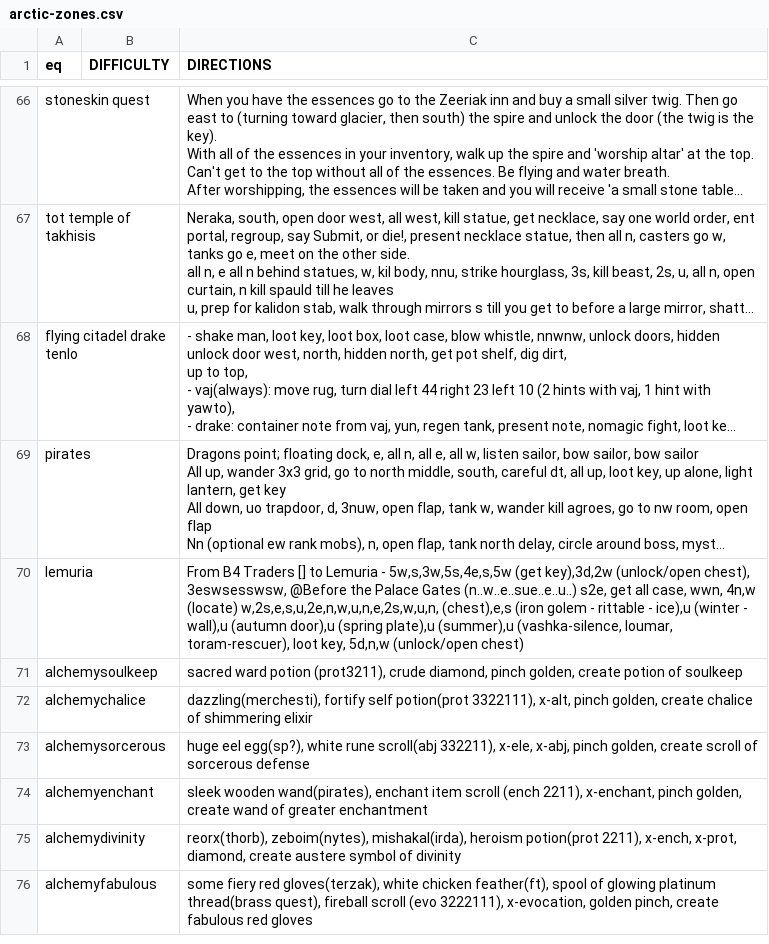
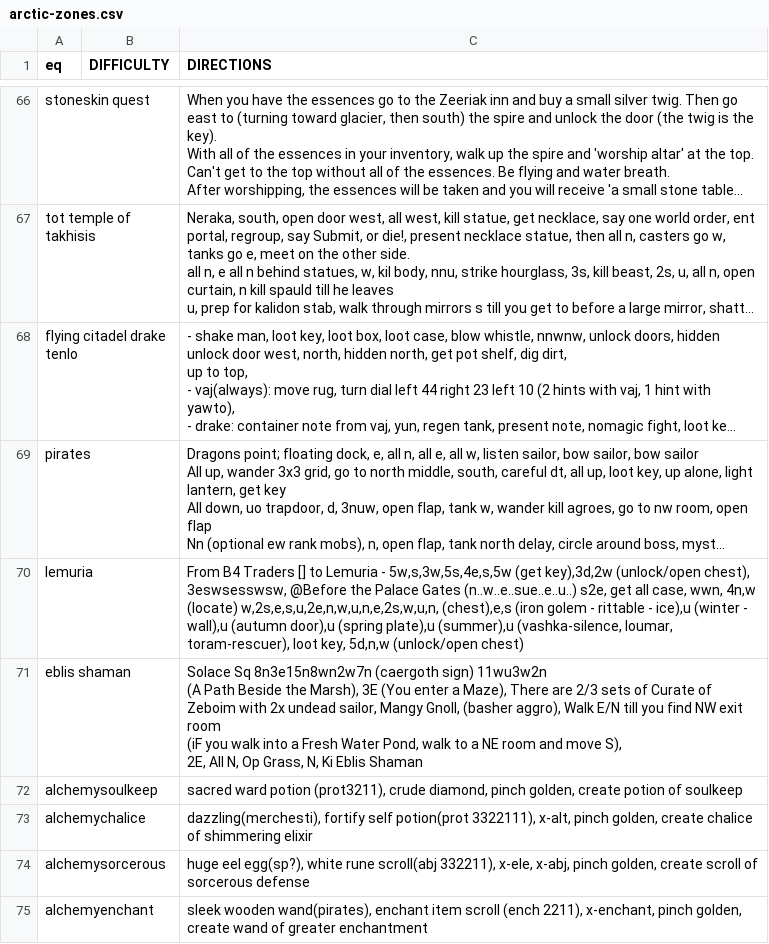
Before and after one commit to wanfamilia/arcticbots, a CSV file: arctic-zones.csv, drawn as a sheet; only a part is shown, gaps mark what is left out; the shorter side is filled out with more unchanged rows; long unchanged cells end in …; ↵ is a line break in a cell; the diff names each change by its address in the sheet, - before the commit and + after, or states it on an @@ line.

```diff
--- a/arctic-zones.csv
+++ b/arctic-zones.csv
+row 71: eblis shaman |  | Solace Sq 8n3e15n8wn2w7n (caergoth sign) 11wu3w2n ↵ (A Path Beside the Marsh), 3E (You enter a Maze), There are 2/3 sets of Curate of Zeboim with 2x undead sailor, Mangy Gnoll, (basher aggro), Walk E/N till you find NW exit room ↵ (iF you walk into a Fresh Water Pond, walk to a NE room and move S), ↵ 2E, All N, Op Grass, N, Ki Eblis Shaman
```
Also changed, not shown: 4 other files.
